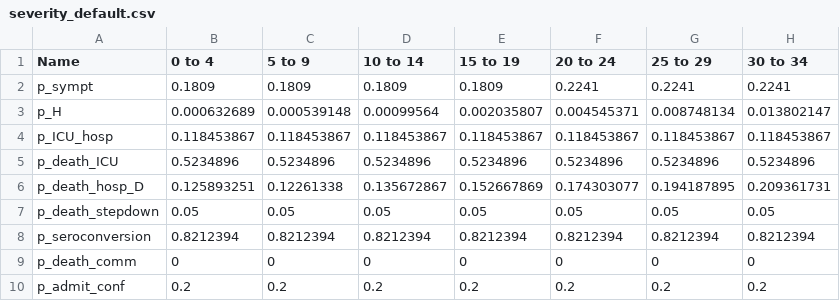
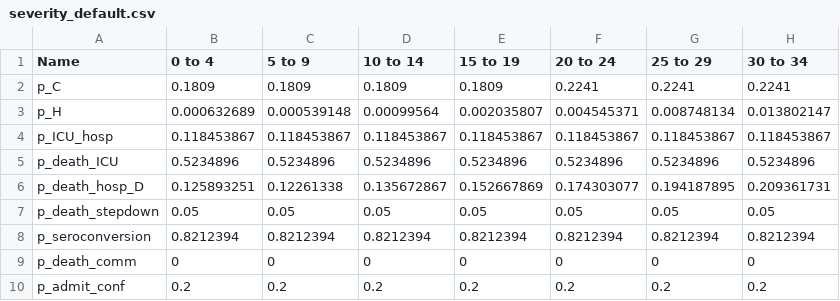
Before and after one commit to mrc-ide/sircovid, a CSV file: inst/extdata/severity_default.csv, drawn as a sheet; only a part is shown; the diff names each change by its address in the sheet, - before the commit and + after, or states it on an @@ line.

Commit message:
p_sympt to p_C, rel_p_sympt to rel_p_C

```diff
--- a/inst/extdata/severity_default.csv
+++ b/inst/extdata/severity_default.csv
-A2 (Name): p_sympt
+A2 (Name): p_C
```
Also changed, not shown: 18 other files.
